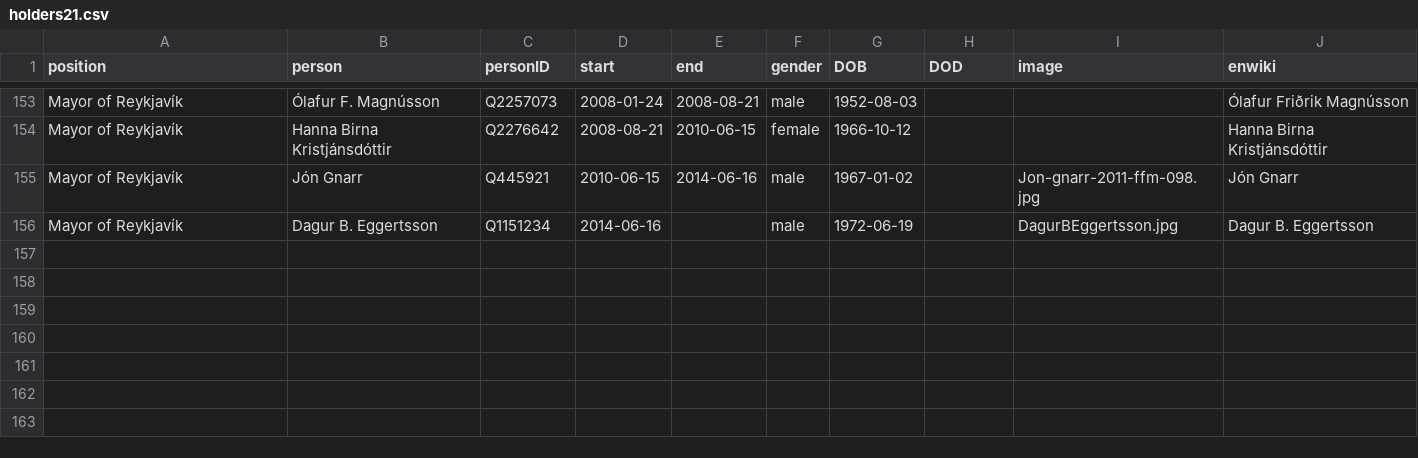
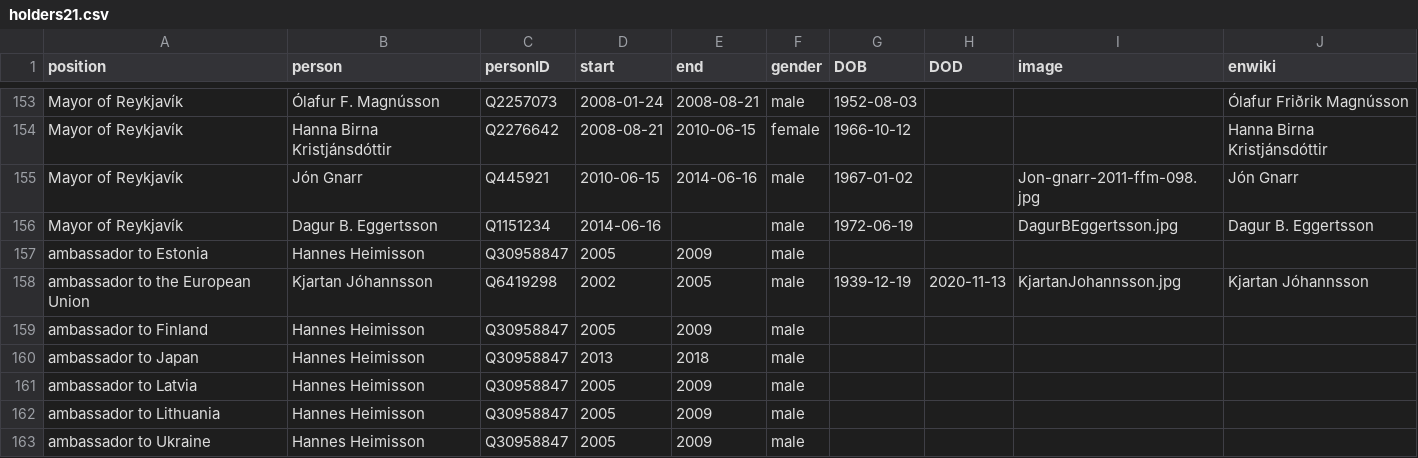
Before and after one commit to Jkudjo/iceland-cabinet, a CSV file: html/holders21.csv, drawn as a sheet; only a part is shown, gaps mark what is left out.

Commit message:
PCB update

```diff
--- a/html/holders21.csv
+++ b/html/holders21.csv
@@ -156 +156,8 @@ Mayor of Reykjavík,Jón Gnarr,Q445921,2010-06-15,2014-06-16,male,1967-01-02,,Jo
 Mayor of Reykjavík,Dagur B. Eggertsson,Q1151234,2014-06-16,,male,1972-06-19,,DagurBEggertsson.jpg,Dagur B. Eggertsson
+ambassador to Estonia,Hannes Heimisson,Q30958847,2005,2009,male,,,,
+ambassador to the European Union,Kjartan Jóhannsson,Q6419298,2002,2005,male,1939-12-19,2020-11-13,KjartanJohannsson.jpg,Kjartan Jóhannsson
+ambassador to Finland,Hannes Heimisson,Q30958847,2005,2009,male,,,,
+ambassador to Japan,Hannes Heimisson,Q30958847,2013,2018,male,,,,
+ambassador to Latvia,Hannes Heimisson,Q30958847,2005,2009,male,,,,
+ambassador to Lithuania,Hannes Heimisson,Q30958847,2005,2009,male,,,,
+ambassador to Ukraine,Hannes Heimisson,Q30958847,2005,2009,male,,,,
```
